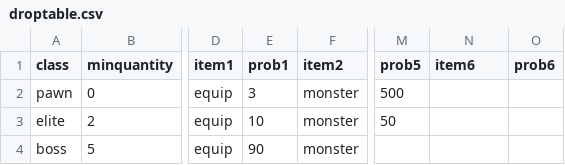
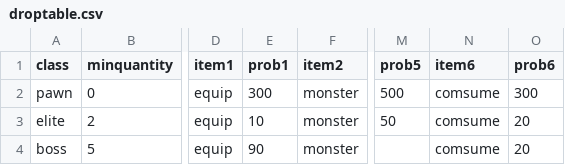
Before and after one commit to Heondu/LABES, a CSV file: Assets/Resources/droptable.csv, drawn as a sheet; only a part is shown, gaps mark what is left out; the diff names each change by its address in the sheet, - before the commit and + after, or states it on an @@ line.

```diff
--- a/Assets/Resources/droptable.csv
+++ b/Assets/Resources/droptable.csv
-E2 (prob1): 3
+E2 (prob1): 300
-N2:N4 (item6): (empty)
+N2:N4 (item6): comsume
-O2 (prob6): (empty)
+O2 (prob6): 300
-O3:O4 (prob6): (empty)
+O3:O4 (prob6): 20
```
Also changed, not shown: 14 other files.
